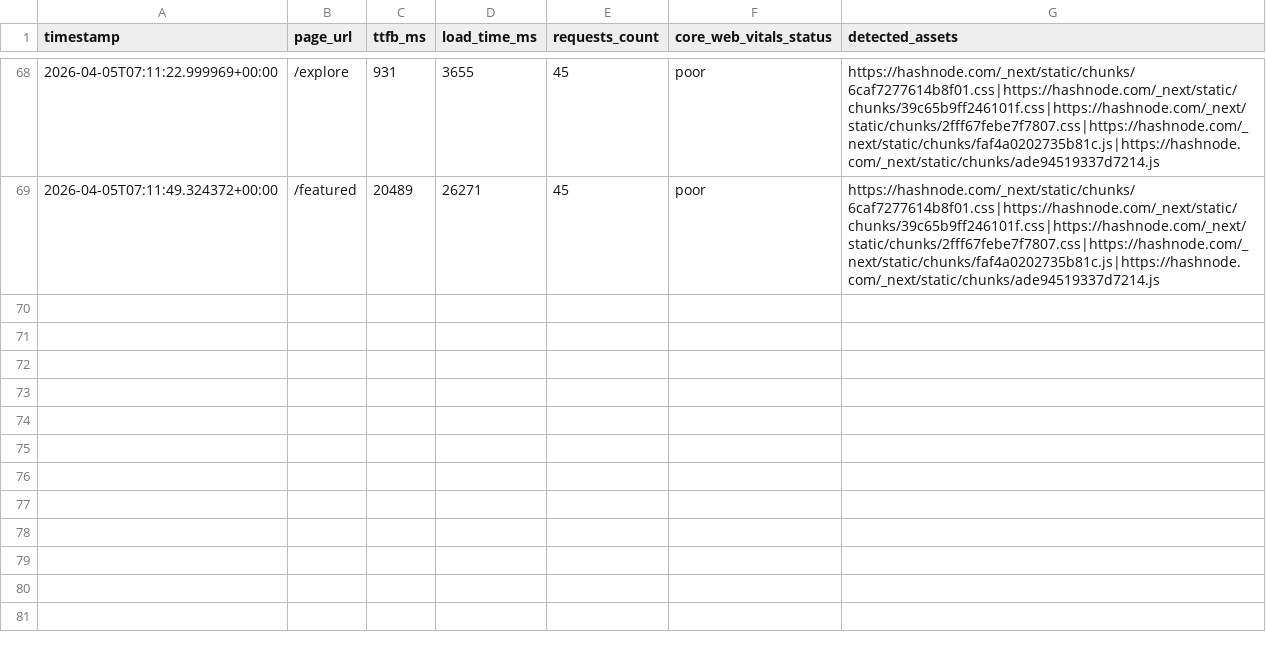
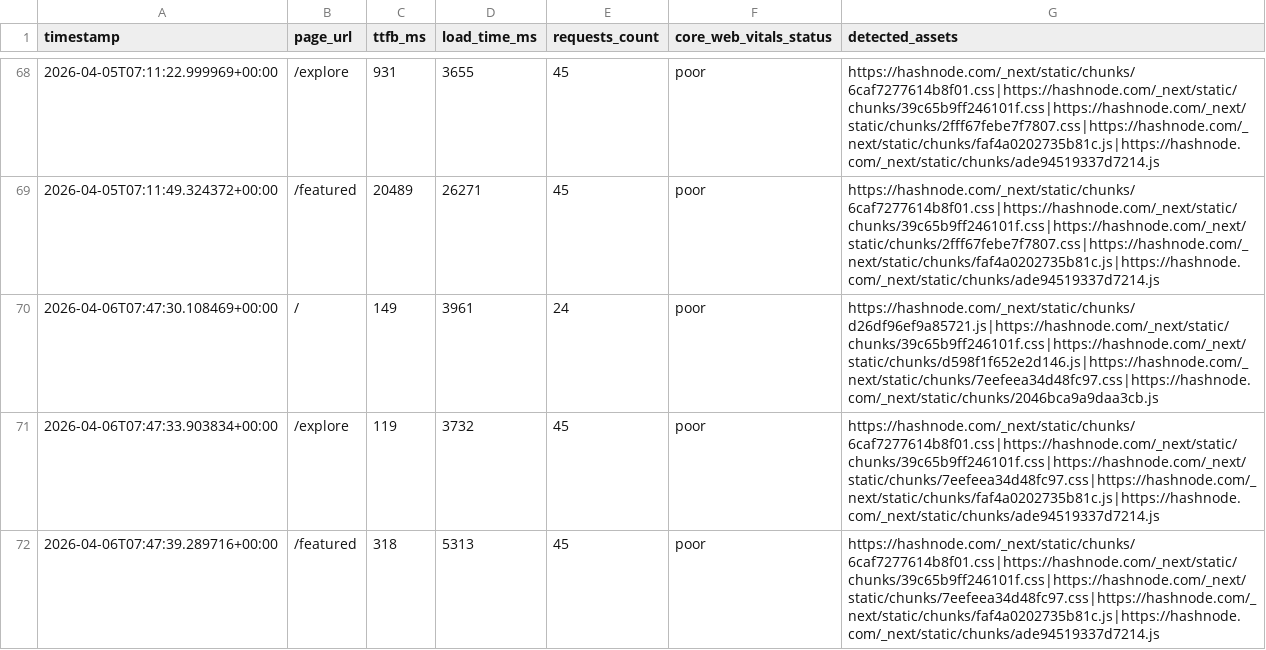
Before and after one commit to Niswan028/ai_ops_workflow_governor, a CSV file: data/performance_logs_history.csv, drawn as a sheet; only a part is shown, gaps mark what is left out.

```diff
--- a/data/performance_logs_history.csv
+++ b/data/performance_logs_history.csv
@@ -69 +69,4 @@ timestamp,page_url,ttfb_ms,load_time_ms,requests_count,core_web_vitals_status,de
 2026-04-05T07:11:49.324372+00:00,/featured,20489,26271,45,poor,https://hashnode.com/_next/static/chunks/6caf7277614b8f01.css|https://hashnode.com/_next/static/chunks/39c65b9ff246101f.css|https://hashnode.com/_next/static/chunks/2fff67febe7f7807.css|https://hashnode.com/_next/static/chunks/faf4a0202735b81c.js|https://hashnode.com/_next/static/chunks/ade94519337d7214.js
+2026-04-06T07:47:30.108469+00:00,/,149,3961,24,poor,https://hashnode.com/_next/static/chunks/d26df96ef9a85721.js|https://hashnode.com/_next/static/chunks/39c65b9ff246101f.css|https://hashnode.com/_next/static/chunks/d598f1f652e2d146.js|https://hashnode.com/_next/static/chunks/7eefeea34d48fc97.css|https://hashnode.com/_next/static/chunks/2046bca9a9daa3cb.js
+2026-04-06T07:47:33.903834+00:00,/explore,119,3732,45,poor,https://hashnode.com/_next/static/chunks/6caf7277614b8f01.css|https://hashnode.com/_next/static/chunks/39c65b9ff246101f.css|https://hashnode.com/_next/static/chunks/7eefeea34d48fc97.css|https://hashnode.com/_next/static/chunks/faf4a0202735b81c.js|https://hashnode.com/_next/static/chunks/ade94519337d7214.js
+2026-04-06T07:47:39.289716+00:00,/featured,318,5313,45,poor,https://hashnode.com/_next/static/chunks/6caf7277614b8f01.css|https://hashnode.com/_next/static/chunks/39c65b9ff246101f.css|https://hashnode.com/_next/static/chunks/7eefeea34d48fc97.css|https://hashnode.com/_next/static/chunks/faf4a0202735b81c.js|https://hashnode.com/_next/static/chunks/ade94519337d7214.js
```
Also changed, not shown: data/performance_logs.csv, 3 other files.
